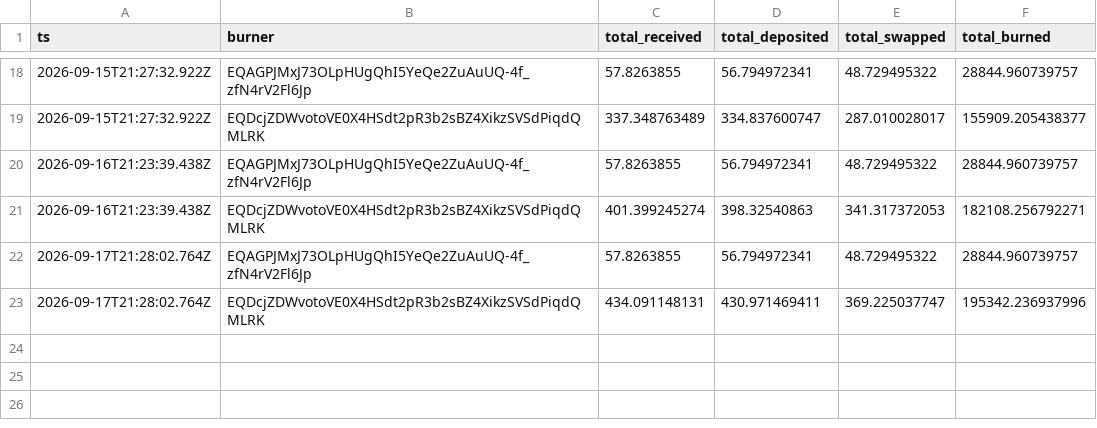
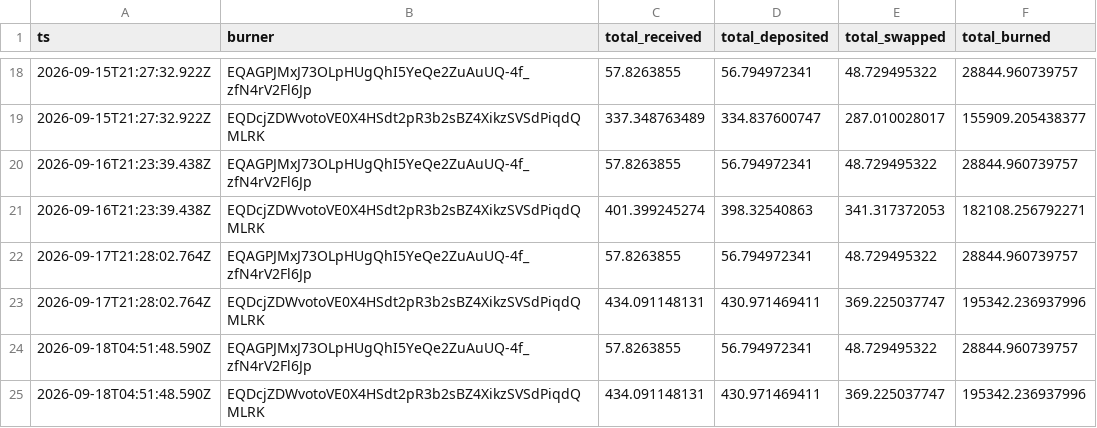
Before and after one commit to HipoFinance/dune, a CSV file: data/hpo_burn.csv, drawn as a sheet; only a part is shown, gaps mark what is left out.

Commit message:
chore: update treasury rate and HPO burn datasets

```diff
--- a/data/hpo_burn.csv
+++ b/data/hpo_burn.csv
@@ -23 +23,3 @@ ts,burner,total_received,total_deposited,total_swapped,total_burned
 2026-09-17T21:28:02.764Z,EQDcjZDWvotoVE0X4HSdt2pR3b2sBZ4XikzSVSdPiqdQMLRK,434.091148131,430.971469411,369.225037747,195342.236937996
+2026-09-18T04:51:48.590Z,EQAGPJMxJ73OLpHUgQhI5YeQe2ZuAuUQ-4f_zfN4rV2Fl6Jp,57.8263855,56.794972341,48.729495322,28844.960739757
+2026-09-18T04:51:48.590Z,EQDcjZDWvotoVE0X4HSdt2pR3b2sBZ4XikzSVSdPiqdQMLRK,434.091148131,430.971469411,369.225037747,195342.236937996
```
Also changed, not shown: data/treasury_rate.csv.
